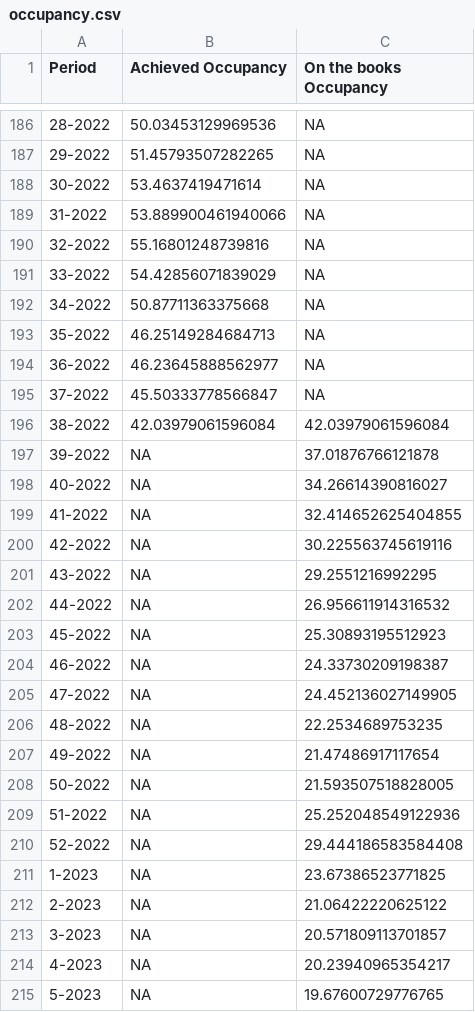
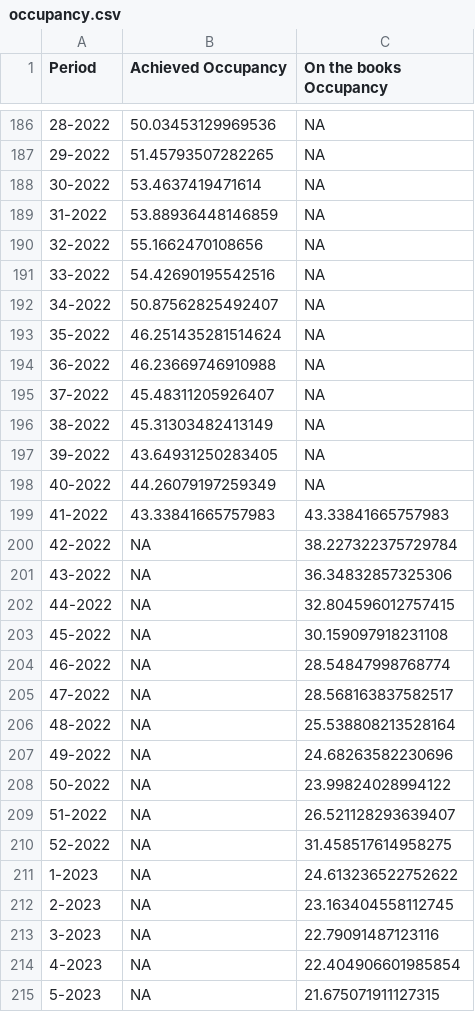
Before and after one commit to yasmine1995/marketing_tracker, a CSV file: occupancy.csv, drawn as a sheet; only a part is shown, gaps mark what is left out; the diff covers the shown part only.

```diff
--- a/occupancy.csv
+++ b/occupancy.csv
@@ -188,28 +188,28 @@ Period,Achieved Occupancy,On the books Occupancy
 30-2022,53.4637419471614,NA
-31-2022,53.889900461940066,NA
-32-2022,55.16801248739816,NA
-33-2022,54.42856071839029,NA
-34-2022,50.87711363375668,NA
-35-2022,46.25149284684713,NA
-36-2022,46.23645888562977,NA
-37-2022,45.50333778566847,NA
-38-2022,42.03979061596084,42.03979061596084
-39-2022,NA,37.01876766121878
-40-2022,NA,34.26614390816027
-41-2022,NA,32.414652625404855
-42-2022,NA,30.225563745619116
-43-2022,NA,29.2551216992295
-44-2022,NA,26.956611914316532
-45-2022,NA,25.30893195512923
-46-2022,NA,24.33730209198387
-47-2022,NA,24.452136027149905
-48-2022,NA,22.2534689753235
-49-2022,NA,21.47486917117654
-50-2022,NA,21.593507518828005
-51-2022,NA,25.252048549122936
-52-2022,NA,29.444186583584408
-1-2023,NA,23.67386523771825
-2-2023,NA,21.06422220625122
-3-2023,NA,20.571809113701857
-4-2023,NA,20.23940965354217
-5-2023,NA,19.67600729776765
+31-2022,53.88936448146859,NA
+32-2022,55.1662470108656,NA
+33-2022,54.42690195542516,NA
+34-2022,50.87562825492407,NA
+35-2022,46.251435281514624,NA
+36-2022,46.23669746910988,NA
+37-2022,45.48311205926407,NA
+38-2022,45.31303482413149,NA
+39-2022,43.64931250283405,NA
+40-2022,44.26079197259349,NA
+41-2022,43.33841665757983,43.33841665757983
+42-2022,NA,38.227322375729784
+43-2022,NA,36.34832857325306
+44-2022,NA,32.804596012757415
+45-2022,NA,30.159097918231108
+46-2022,NA,28.54847998768774
+47-2022,NA,28.568163837582517
+48-2022,NA,25.538808213528164
+49-2022,NA,24.68263582230696
+50-2022,NA,23.99824028994122
+51-2022,NA,26.521128293639407
+52-2022,NA,31.458517614958275
+1-2023,NA,24.613236522752622
+2-2023,NA,23.163404558112745
+3-2023,NA,22.79091487123116
+4-2023,NA,22.404906601985854
+5-2023,NA,21.675071911127315
```
Also changed, not shown: 3 added rows and 40 edited cells elsewhere in this file, ADR.csv, eu_map.csv, 2 other files.
